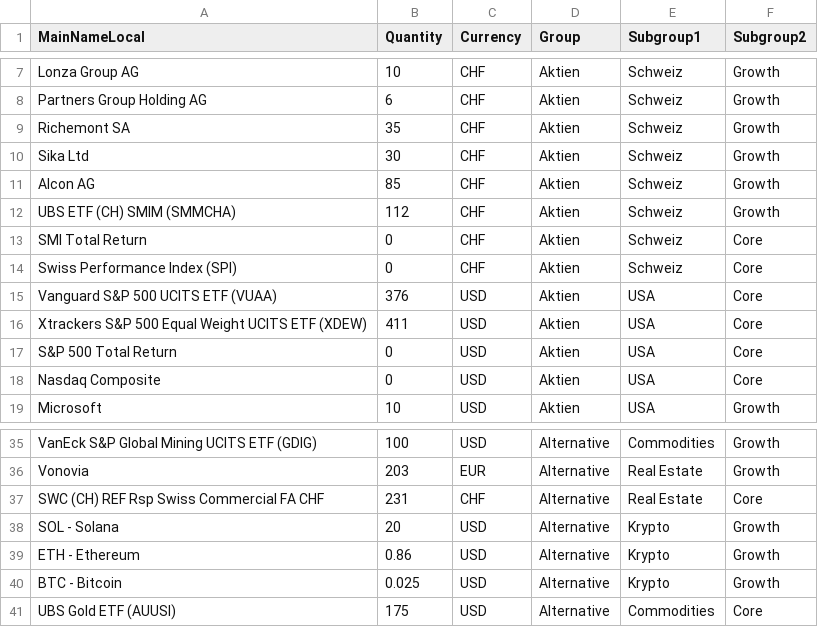
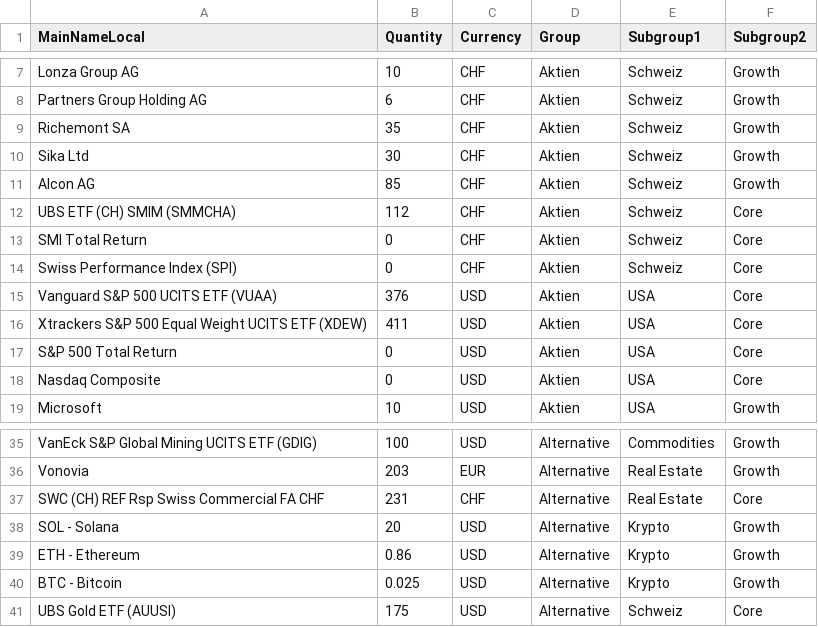
Before and after one commit to Munotstadt/financialdatacollector-public, a CSV file: portfolio_holdings.csv, drawn as a sheet; only a part is shown, gaps mark what is left out.

Commit message:
Update portfolio holdings via edit page (2026-07-21T15:58:39.027Z)

```diff
--- a/portfolio_holdings.csv
+++ b/portfolio_holdings.csv
@@ -11,3 +11,3 @@ Sika Ltd,30,CHF,Aktien,Schweiz,Growth
 Alcon AG,85,CHF,Aktien,Schweiz,Growth
-UBS ETF (CH) SMIM (SMMCHA),112,CHF,Aktien,Schweiz,Growth
+UBS ETF (CH) SMIM (SMMCHA),112,CHF,Aktien,Schweiz,Core
 SMI Total Return,0,CHF,Aktien,Schweiz,Core
@@ -40,2 +40,2 @@ ETH - Ethereum,0.86,USD,Alternative,Krypto,Growth
 BTC - Bitcoin,0.025,USD,Alternative,Krypto,Growth
-UBS Gold ETF (AUUSI),175,USD,Alternative,Commodities,Core
+UBS Gold ETF (AUUSI),175,USD,Alternative,Schweiz,Core
```
